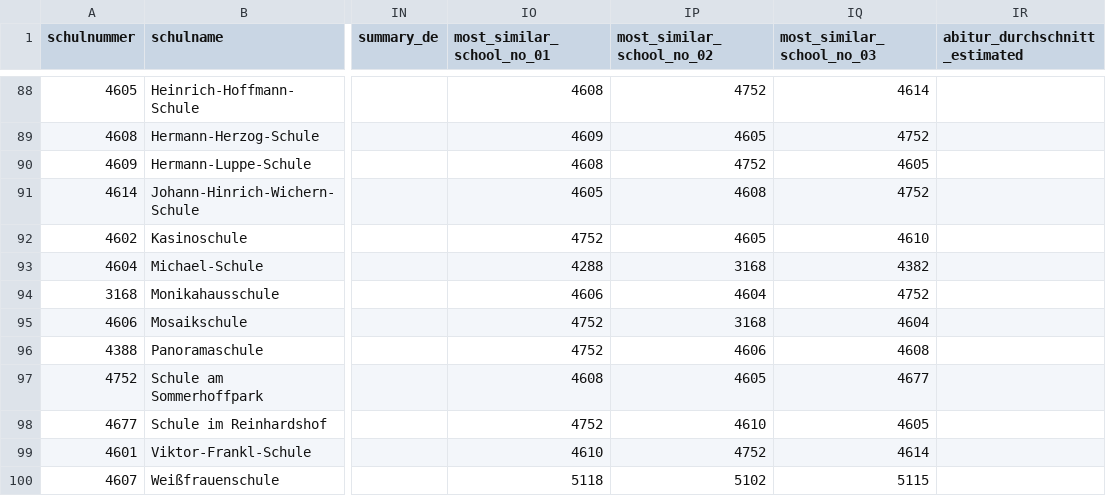
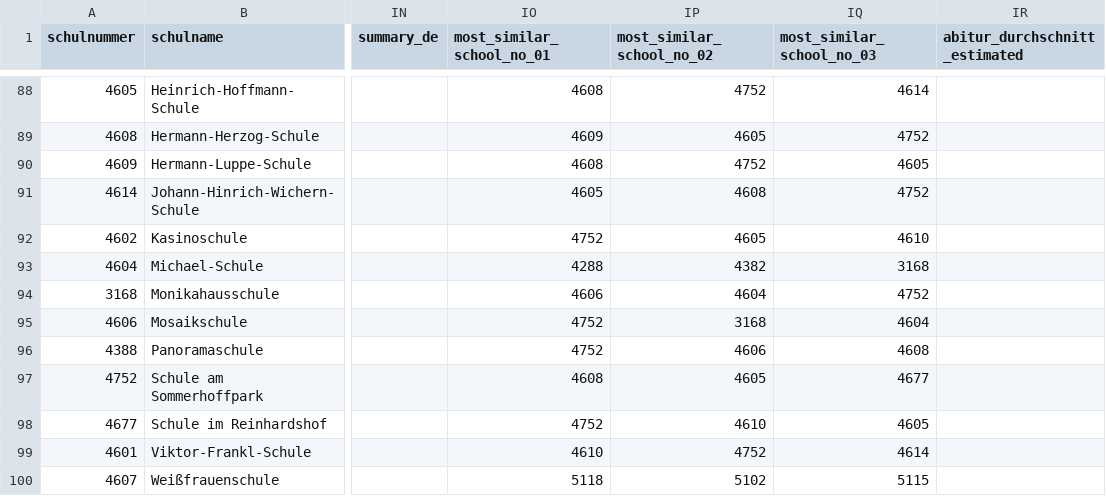
Before and after one commit to jvr1980/schoolnossa, a CSV file: data_frankfurt/final/frankfurt_secondary_school_master_table_berlin_schema.csv, drawn as a sheet; only a part is shown, gaps mark what is left out; the diff covers the shown part only; the diff names each change by its address in the sheet, - before the commit and + after, or states it on an @@ line.

```diff
--- a/data_frankfurt/final/frankfurt_secondary_school_master_table_berlin_schema.csv
+++ b/data_frankfurt/final/frankfurt_secondary_school_master_table_berlin_schema.csv
-IP93 (most_similar_school_no_02): 3168
+IP93 (most_similar_school_no_02): 4382
-IQ93 (most_similar_school_no_03): 4382
+IQ93 (most_similar_school_no_03): 3168
```
Also changed, not shown: 11 edited cells elsewhere in this file, data_frankfurt/final/frankfurt_primary_school_master_table_berlin_schema.csv, 7 other files.
